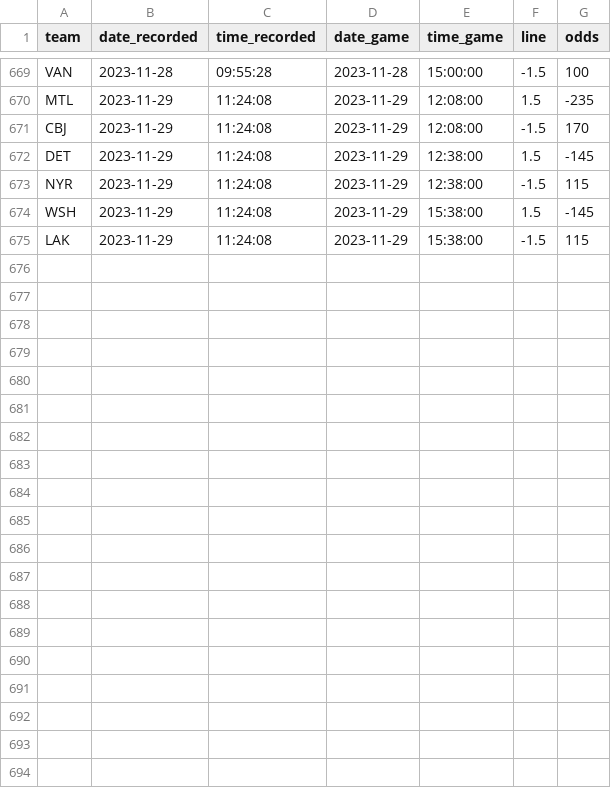
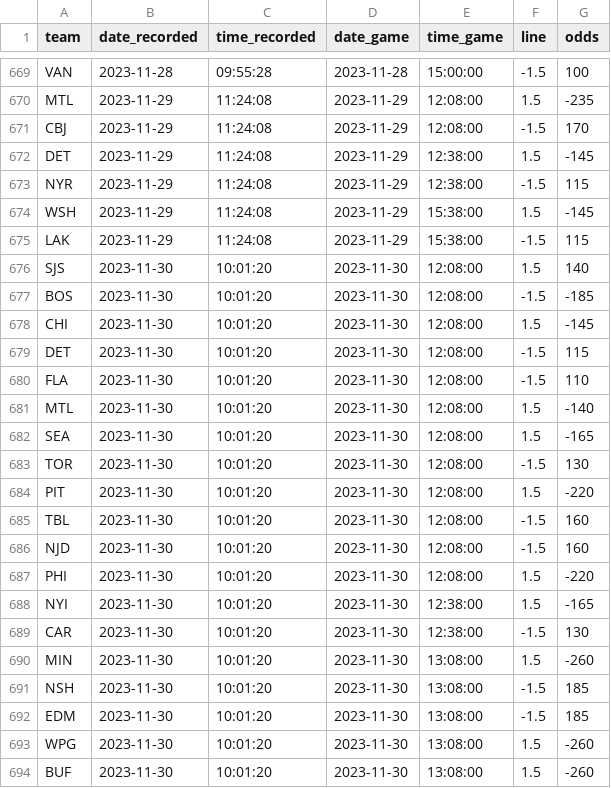
Before and after one commit to michalekb11/NHL-expected-goals, a CSV file: data/daily/odds/pl_odds.csv, drawn as a sheet; only a part is shown, gaps mark what is left out; the diff covers the shown part only; the diff names each change by its address in the sheet, - before the commit and + after, or states it on an @@ line.

```diff
--- a/data/daily/odds/pl_odds.csv
+++ b/data/daily/odds/pl_odds.csv
+row 676: SJS | 2023-11-30 | 10:01:20 | 2023-11-30 | 12:08:00 | 1.5 | 140
+row 677: BOS | 2023-11-30 | 10:01:20 | 2023-11-30 | 12:08:00 | -1.5 | -185
+row 678: CHI | 2023-11-30 | 10:01:20 | 2023-11-30 | 12:08:00 | 1.5 | -145
+row 679: DET | 2023-11-30 | 10:01:20 | 2023-11-30 | 12:08:00 | -1.5 | 115
+row 680: FLA | 2023-11-30 | 10:01:20 | 2023-11-30 | 12:08:00 | -1.5 | 110
+row 681: MTL | 2023-11-30 | 10:01:20 | 2023-11-30 | 12:08:00 | 1.5 | -140
+row 682: SEA | 2023-11-30 | 10:01:20 | 2023-11-30 | 12:08:00 | 1.5 | -165
+row 683: TOR | 2023-11-30 | 10:01:20 | 2023-11-30 | 12:08:00 | -1.5 | 130
+row 684: PIT | 2023-11-30 | 10:01:20 | 2023-11-30 | 12:08:00 | 1.5 | -220
+row 685: TBL | 2023-11-30 | 10:01:20 | 2023-11-30 | 12:08:00 | -1.5 | 160
+row 686: NJD | 2023-11-30 | 10:01:20 | 2023-11-30 | 12:08:00 | -1.5 | 160
+row 687: PHI | 2023-11-30 | 10:01:20 | 2023-11-30 | 12:08:00 | 1.5 | -220
+row 688: NYI | 2023-11-30 | 10:01:20 | 2023-11-30 | 12:38:00 | 1.5 | -165
+row 689: CAR | 2023-11-30 | 10:01:20 | 2023-11-30 | 12:38:00 | -1.5 | 130
+row 690: MIN | 2023-11-30 | 10:01:20 | 2023-11-30 | 13:08:00 | 1.5 | -260
+row 691: NSH | 2023-11-30 | 10:01:20 | 2023-11-30 | 13:08:00 | -1.5 | 185
+row 692: EDM | 2023-11-30 | 10:01:20 | 2023-11-30 | 13:08:00 | -1.5 | 185
+row 693: WPG | 2023-11-30 | 10:01:20 | 2023-11-30 | 13:08:00 | 1.5 | -260
+row 694: BUF | 2023-11-30 | 10:01:20 | 2023-11-30 | 13:08:00 | 1.5 | -260
```
Also changed, not shown: 9 added rows elsewhere in this file, data/daily/DF_projected_goalies.csv, data/daily/odds/60min_odds.csv, 5 other files.
